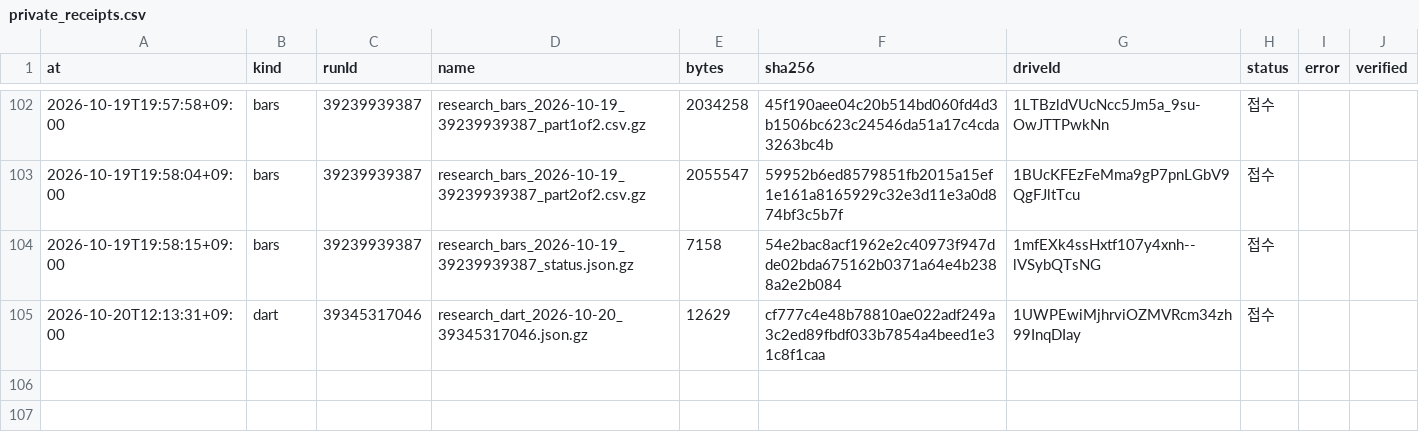
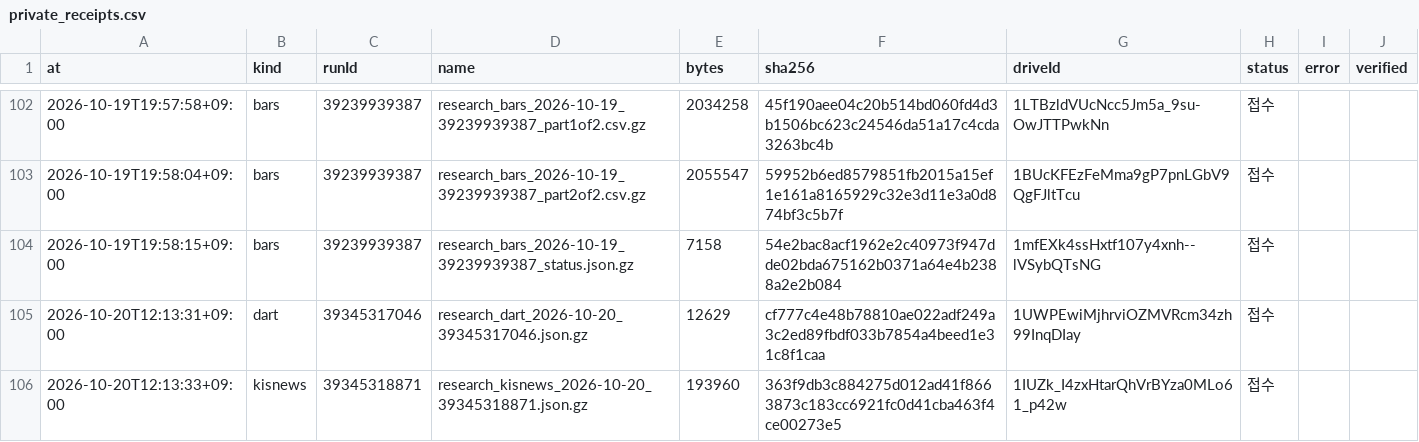
Before and after one commit to Hyeokgi/stock-omakase, a CSV file: data/research_runs/private_receipts.csv, drawn as a sheet; only a part is shown, gaps mark what is left out.

```diff
--- a/data/research_runs/private_receipts.csv
+++ b/data/research_runs/private_receipts.csv
@@ -105 +105,2 @@ at,kind,runId,name,bytes,sha256,driveId,status,error,verified
 2026-10-20T12:13:31+09:00,dart,39345317046,research_dart_2026-10-20_39345317046.json.gz,12629,cf777c4e48b78810ae022adf249a3c2ed89fbdf033b7854a4beed1e31c8f1caa,1UWPEwiMjhrviOZMVRcm34zh99InqDIay,접수,,
+2026-10-20T12:13:33+09:00,kisnews,39345318871,research_kisnews_2026-10-20_39345318871.json.gz,193960,363f9db3c884275d012ad41f8663873c183cc6921fc0d41cba463f4ce00273e5,1IUZk_I4zxHtarQhVrBYza0MLo61_p42w,접수,,
```
Also changed, not shown: data/research_runs/kis_news_runs.csv.
